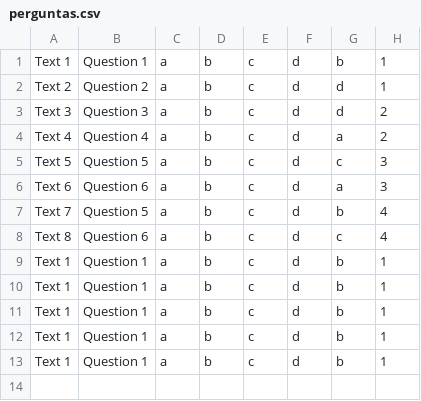
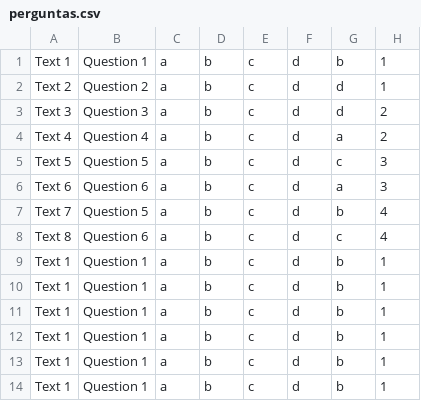
Before and after one commit to jorgecoutinhobr/Magician, a CSV file: src/Arquivos/perguntas.csv, drawn as a sheet; the diff names each change by its address in the sheet, - before the commit and + after, or states it on an @@ line.

```diff
--- a/src/Arquivos/perguntas.csv
+++ b/src/Arquivos/perguntas.csv
+row 14: Text 1 | Question 1 | a | b | c | d | b | 1
```
Also changed, not shown: 1 other file.
